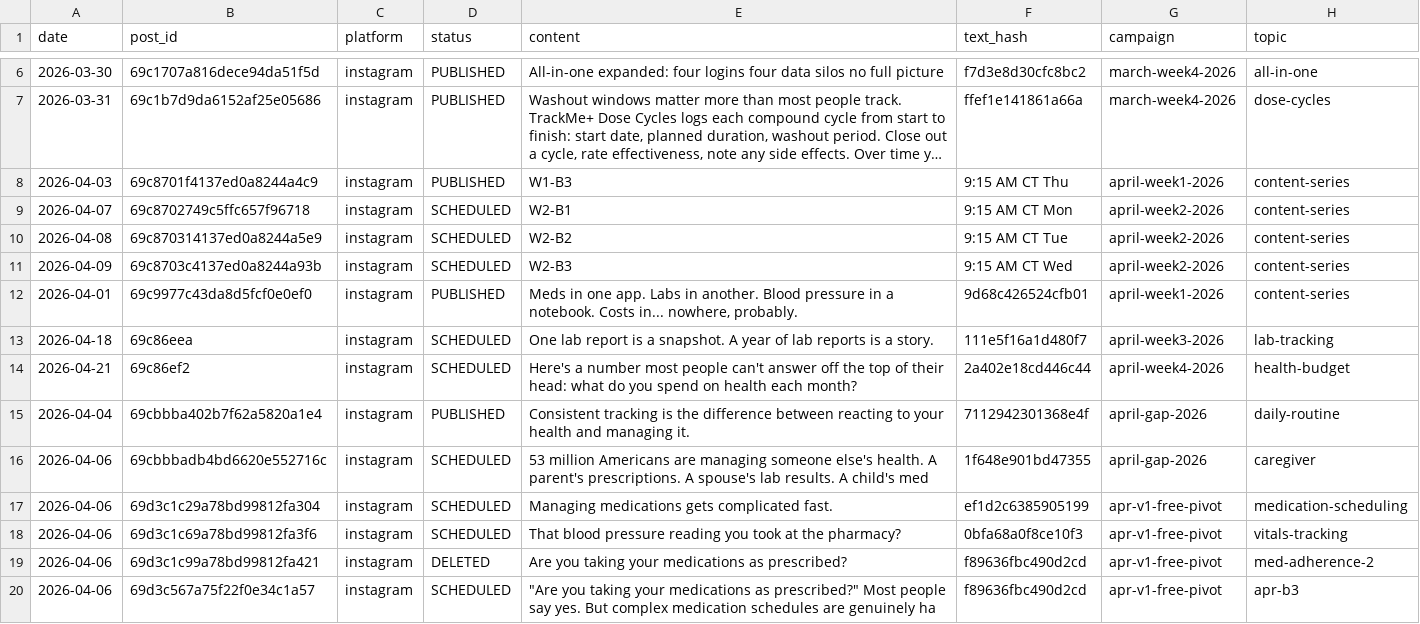
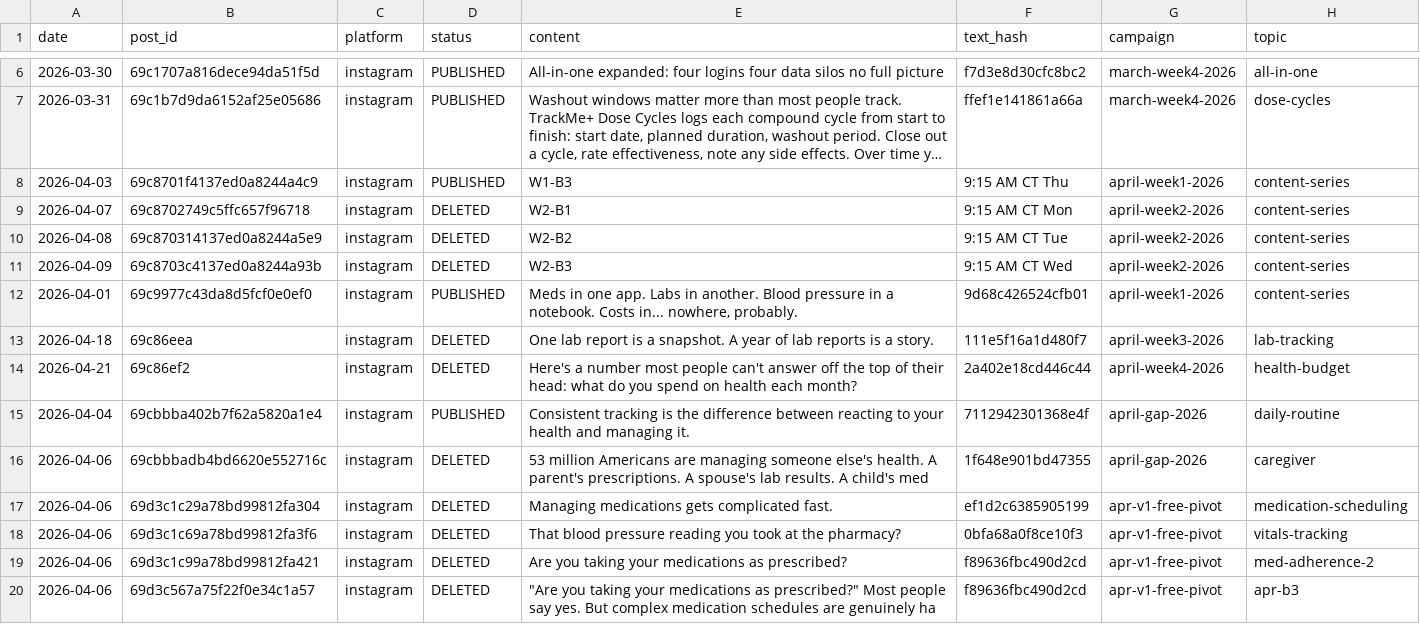
Before and after one commit to djhamilton872/trackmeplus-docs, a CSV file: _published/instagram.csv, drawn as a sheet; only a part is shown, gaps mark what is left out; long unchanged cells end in …; the diff names each change by its address in the sheet, - before the commit and + after, or states it on an @@ line.

```diff
--- a/_published/instagram.csv
+++ b/_published/instagram.csv
-D9:D11 (status): SCHEDULED
+D9:D11 (status): DELETED
-D13:D14 (status): SCHEDULED
+D13:D14 (status): DELETED
-D16:D18 (status): SCHEDULED
+D16:D18 (status): DELETED
-D20 (status): SCHEDULED
+D20 (status): DELETED
```
Also changed, not shown: _published/bluesky.csv, _published/facebook.csv, 13 other files.
